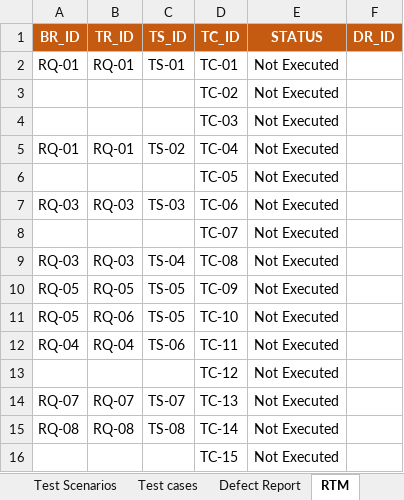
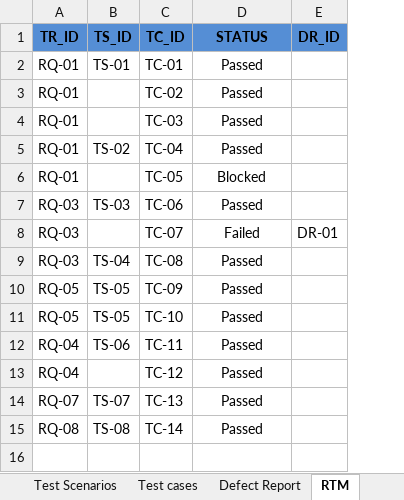
Before and after one commit to 07Nikita/orangeHRM, an Excel workbook: Magicbricks_Manual-Test-Plan.xlsx, sheet RTM, drawn as a sheet; values as stored, in another font and other column widths than the file's, no borders; conditional formats not drawn; removed rows and columns are numbered as before the commit, all else as after; the diff names each change by its address in the sheet, - before the commit and + after, or states it on an @@ line.

```diff
--- a/Magicbricks_Manual-Test-Plan.xlsx (sheet RTM)
+++ b/Magicbricks_Manual-Test-Plan.xlsx (sheet RTM)
-column A (BR_ID), rows 2-15: RQ-01 |  |  | RQ-01 |  | RQ-03 |  | RQ-03 | RQ-05 | RQ-05 | RQ-04 |  | RQ-07 | RQ-08
@@ A1:E1 fill: #C55A11 → #558ED5, text colour: #FFFFFF → black @@
-D2:D5 (STATUS): Not Executed
+D2:D5 (STATUS): Passed
-A3:A4 (TR_ID): (empty)
+A3:A4 (TR_ID): RQ-01
-A6 (TR_ID): (empty)
+A6 (TR_ID): RQ-01
-D6 (STATUS): Not Executed
+D6 (STATUS): Blocked
-D7 (STATUS): Not Executed
+D7 (STATUS): Passed
-A8 (TR_ID): (empty)
+A8 (TR_ID): RQ-03
-D8 (STATUS): Not Executed
+D8 (STATUS): Failed
-E8 (DR_ID): (empty)
+E8 (DR_ID): DR-01
-D9:D15 (STATUS): Not Executed
+D9:D15 (STATUS): Passed
-A11 (TR_ID): RQ-06
+A11 (TR_ID): RQ-05
-A13 (TR_ID): (empty)
+A13 (TR_ID): RQ-04
-row 16:  |  |  | TC-15 | Not Executed
```
Also changed, not shown: sheet Test cases, sheet Test Scenarios, sheet Summary, sheet User story, sheet Defect Report, formulas that keep their value.
